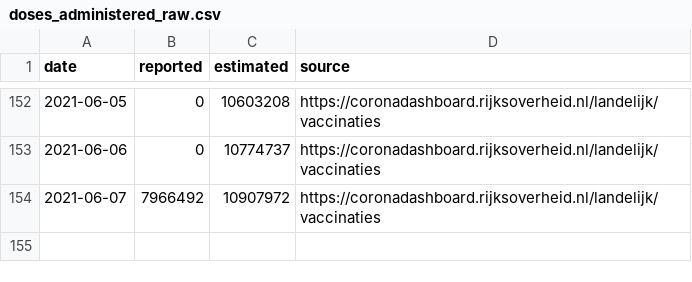
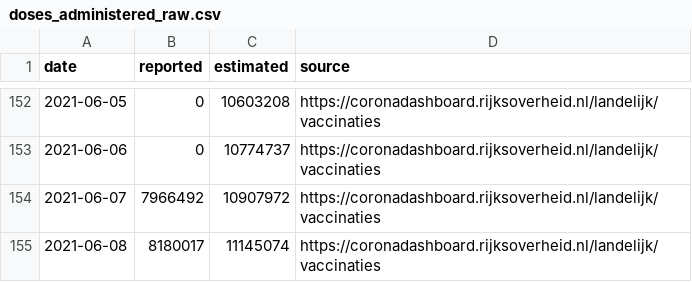
Before and after one commit to Sikerdebaard/netherlands-vaccinations-scraper, a CSV file: augmented/doses_administered_raw.csv, drawn as a sheet; only a part is shown, gaps mark what is left out.

```diff
--- a/augmented/doses_administered_raw.csv
+++ b/augmented/doses_administered_raw.csv
@@ -154 +154,2 @@ date,reported,estimated,source
 2021-06-07,7966492,10907972,https://coronadashboard.rijksoverheid.nl/landelijk/vaccinaties
+2021-06-08,8180017,11145074,https://coronadashboard.rijksoverheid.nl/landelijk/vaccinaties
```
Also changed, not shown: vaccine_administered_doctors.csv, vaccine_administered_ggd.csv, 3 other files.
